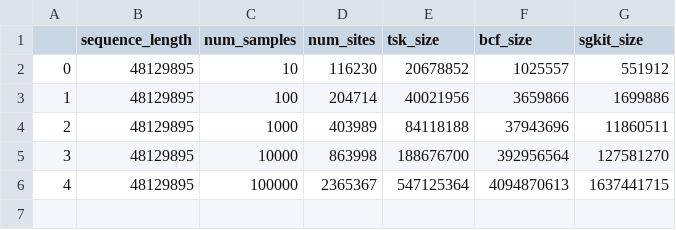
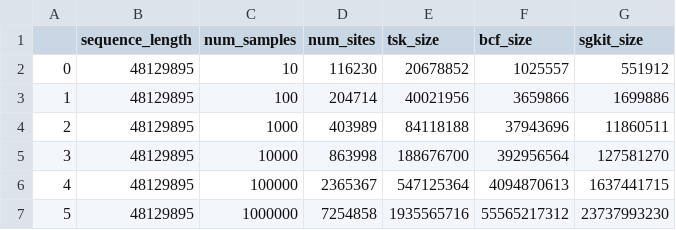
Before and after one commit to sgkit-dev/sgkit-publication, a CSV file: plot_data/data-scaling.csv, drawn as a sheet; the diff names each change by its address in the sheet, - before the commit and + after, or states it on an @@ line.

Commit message:
Data for datascaling at 1M samples

```diff
--- a/plot_data/data-scaling.csv
+++ b/plot_data/data-scaling.csv
+row 7: 5 | 48129895 | 1000000 | 7254858 | 1935565716 | 55565217312 | 23737993230
```
